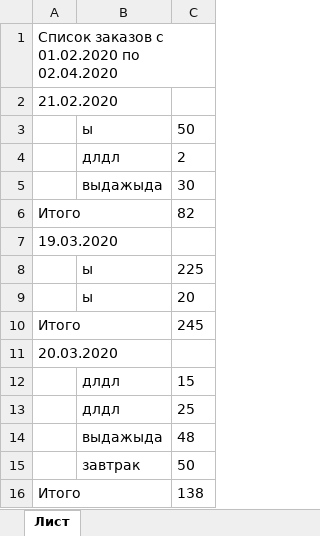
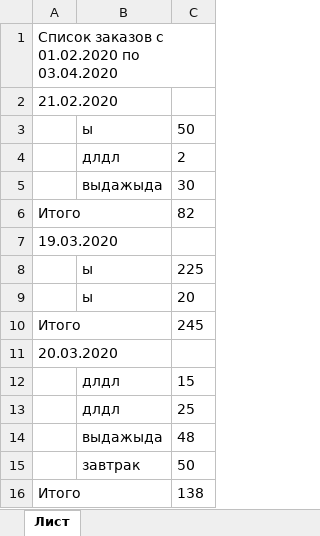
Before and after one commit to ubamaria/FoodOrderDevelopment_Uba, an Excel workbook: 2.xlsx, sheet Лист, drawn as a sheet; values as stored, in another font and other column widths than the file's, no borders; the diff names each change by its address in the sheet, - before the commit and + after, or states it on an @@ line.

```diff
--- a/2.xlsx (sheet Лист)
+++ b/2.xlsx (sheet Лист)
-A1: Список заказов с 01.02.2020 по 02.04.2020
+A1: Список заказов с 01.02.2020 по 03.04.2020
```
Also changed, not shown: 1 other file.
